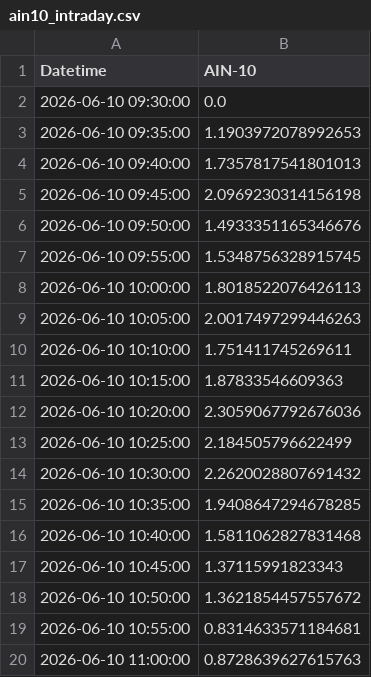
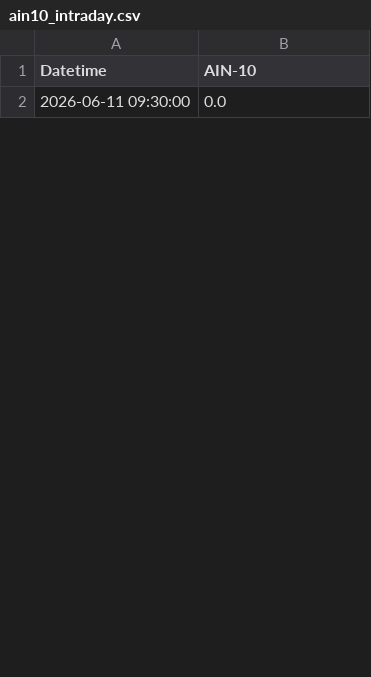
Before and after one commit to SakuraIndex/AIN-10, a CSV file: docs/outputs/ain10_intraday.csv, drawn as a sheet; only a part is shown; the diff covers the shown part only.

```diff
--- a/docs/outputs/ain10_intraday.csv
+++ b/docs/outputs/ain10_intraday.csv
@@ -1,20 +1,2 @@
 Datetime,AIN-10
-2026-06-10 09:30:00,0.0
-2026-06-10 09:35:00,1.1903972078992653
-2026-06-10 09:40:00,1.7357817541801013
-2026-06-10 09:45:00,2.0969230314156198
-2026-06-10 09:50:00,1.4933351165346676
-2026-06-10 09:55:00,1.5348756328915745
-2026-06-10 10:00:00,1.8018522076426113
-2026-06-10 10:05:00,2.0017497299446263
-2026-06-10 10:10:00,1.751411745269611
-2026-06-10 10:15:00,1.87833546609363
-2026-06-10 10:20:00,2.3059067792676036
-2026-06-10 10:25:00,2.184505796622499
-2026-06-10 10:30:00,2.2620028807691432
-2026-06-10 10:35:00,1.9408647294678285
-2026-06-10 10:40:00,1.5811062827831468
-2026-06-10 10:45:00,1.37115991823343
-2026-06-10 10:50:00,1.3621854457557672
-2026-06-10 10:55:00,0.8314633571184681
-2026-06-10 11:00:00,0.8728639627615763
+2026-06-11 09:30:00,0.0
```
Also changed, not shown: 17 added rows and 43 removed rows elsewhere in this file, 2 other files.
